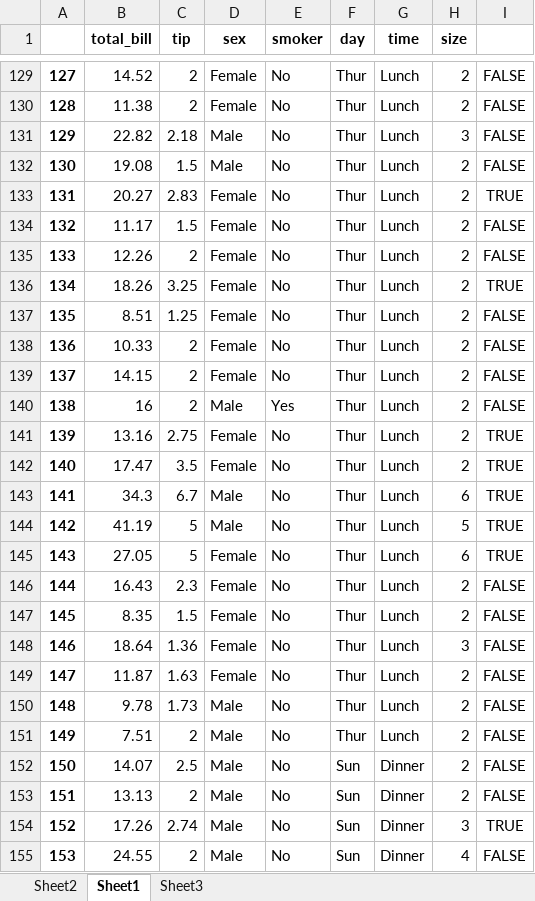
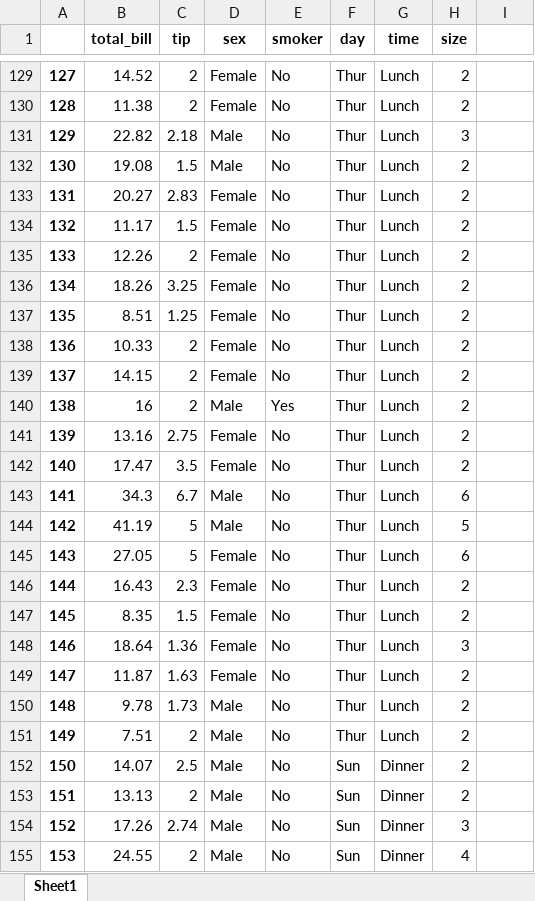
Before and after one commit to Suhhye-kang/Pandas, an Excel workbook: doit/data/seaborn_tips.xlsx, sheet Sheet1, drawn as a sheet; only a part is shown, gaps mark what is left out; values as stored, in another font and other column widths than the file's, no borders; the diff covers the shown part only; the diff names each change by its address in the sheet, - before the commit and + after, or states it on an @@ line.

```diff
--- a/doit/data/seaborn_tips.xlsx (sheet Sheet1)
+++ b/doit/data/seaborn_tips.xlsx (sheet Sheet1)
-sheet tab: Sheet2
-sheet tab: Sheet3
-I129:I132: FALSE
+I129:I132: (empty)
-I133: TRUE
+I133: (empty)
-I134:I135: FALSE
+I134:I135: (empty)
-I136: TRUE
+I136: (empty)
-I137:I140: FALSE
+I137:I140: (empty)
-I141:I145: TRUE
+I141:I145: (empty)
-I146:I153: FALSE
+I146:I153: (empty)
-I154: TRUE
+I154: (empty)
-I155: FALSE
+I155: (empty)
```
Also changed, not shown: 117 edited cells elsewhere in this sheet, charts or pictures, 4 other files.
